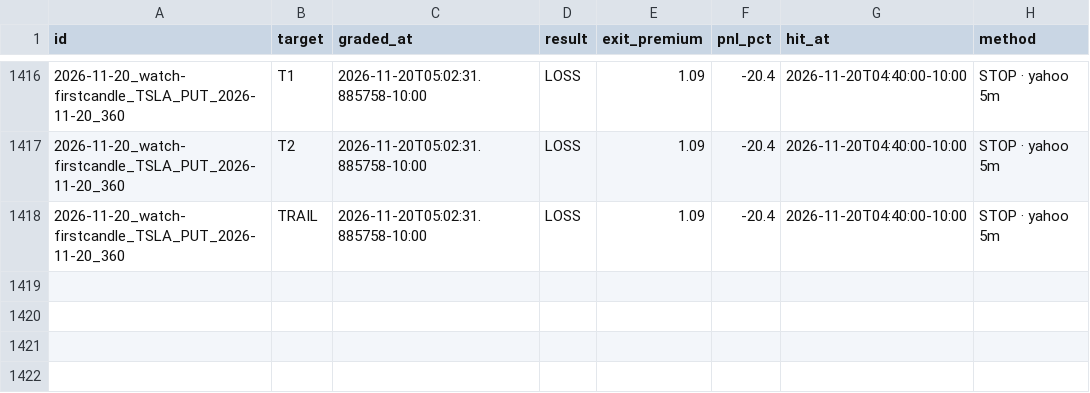
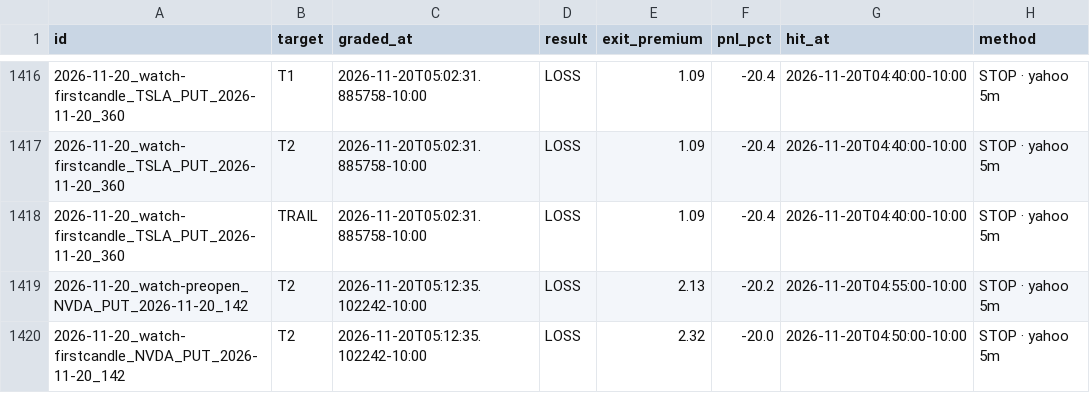
Before and after one commit to Seed808/theesness-market, a CSV file: ledger/watch_grades.csv, drawn as a sheet; only a part is shown, gaps mark what is left out.

```diff
--- a/ledger/watch_grades.csv
+++ b/ledger/watch_grades.csv
@@ -1418 +1418,3 @@ id,target,graded_at,result,exit_premium,pnl_pct,hit_at,method
 2026-11-20_watch-firstcandle_TSLA_PUT_2026-11-20_360,TRAIL,2026-11-20T05:02:31.885758-10:00,LOSS,1.09,-20.4,2026-11-20T04:40:00-10:00,STOP · yahoo 5m
+2026-11-20_watch-preopen_NVDA_PUT_2026-11-20_142,T2,2026-11-20T05:12:35.102242-10:00,LOSS,2.13,-20.2,2026-11-20T04:55:00-10:00,STOP · yahoo 5m
+2026-11-20_watch-firstcandle_NVDA_PUT_2026-11-20_142,T2,2026-11-20T05:12:35.102242-10:00,LOSS,2.32,-20.0,2026-11-20T04:50:00-10:00,STOP · yahoo 5m
```
Also changed, not shown: ledger/locks.csv, ledger/watch.csv, 7 other files.
